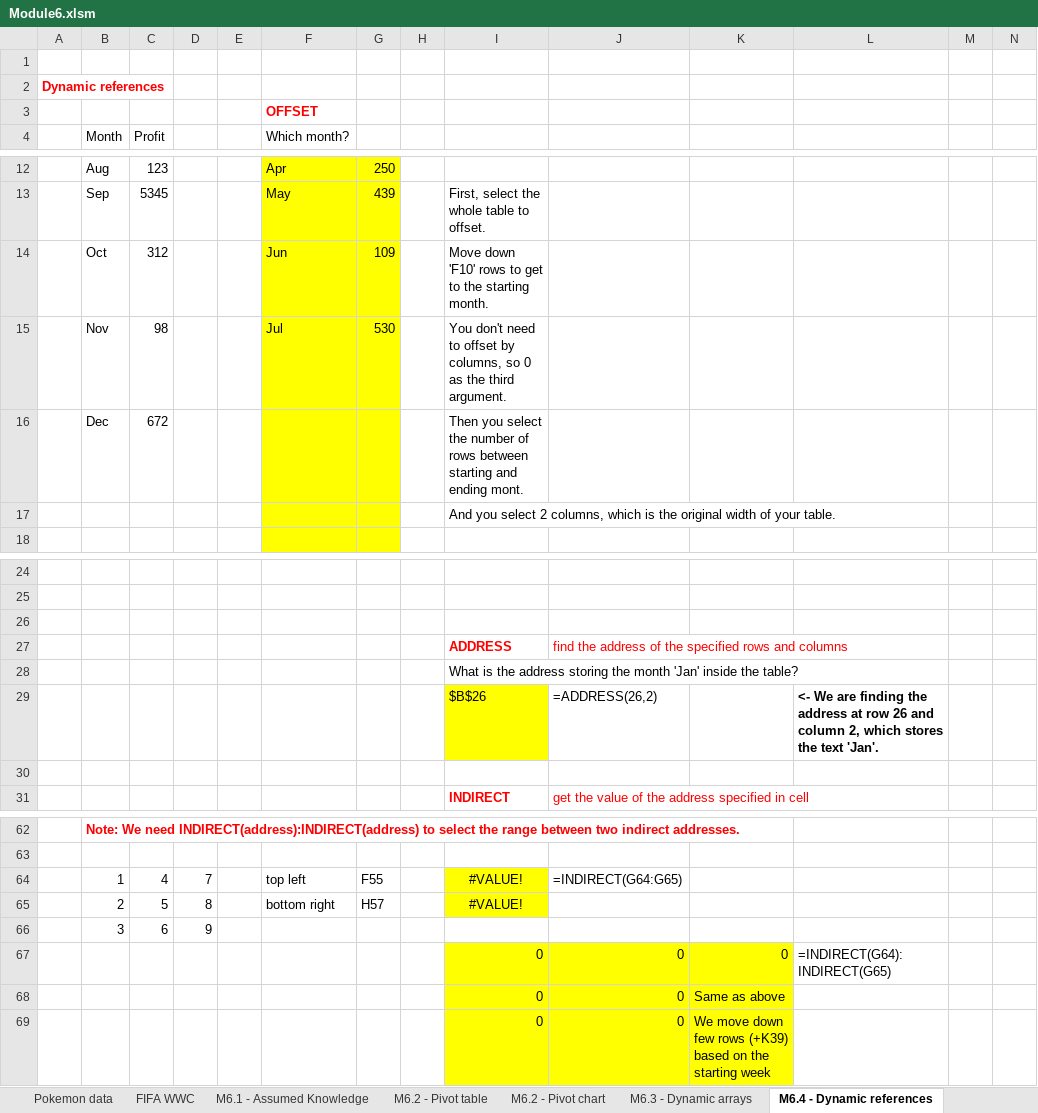
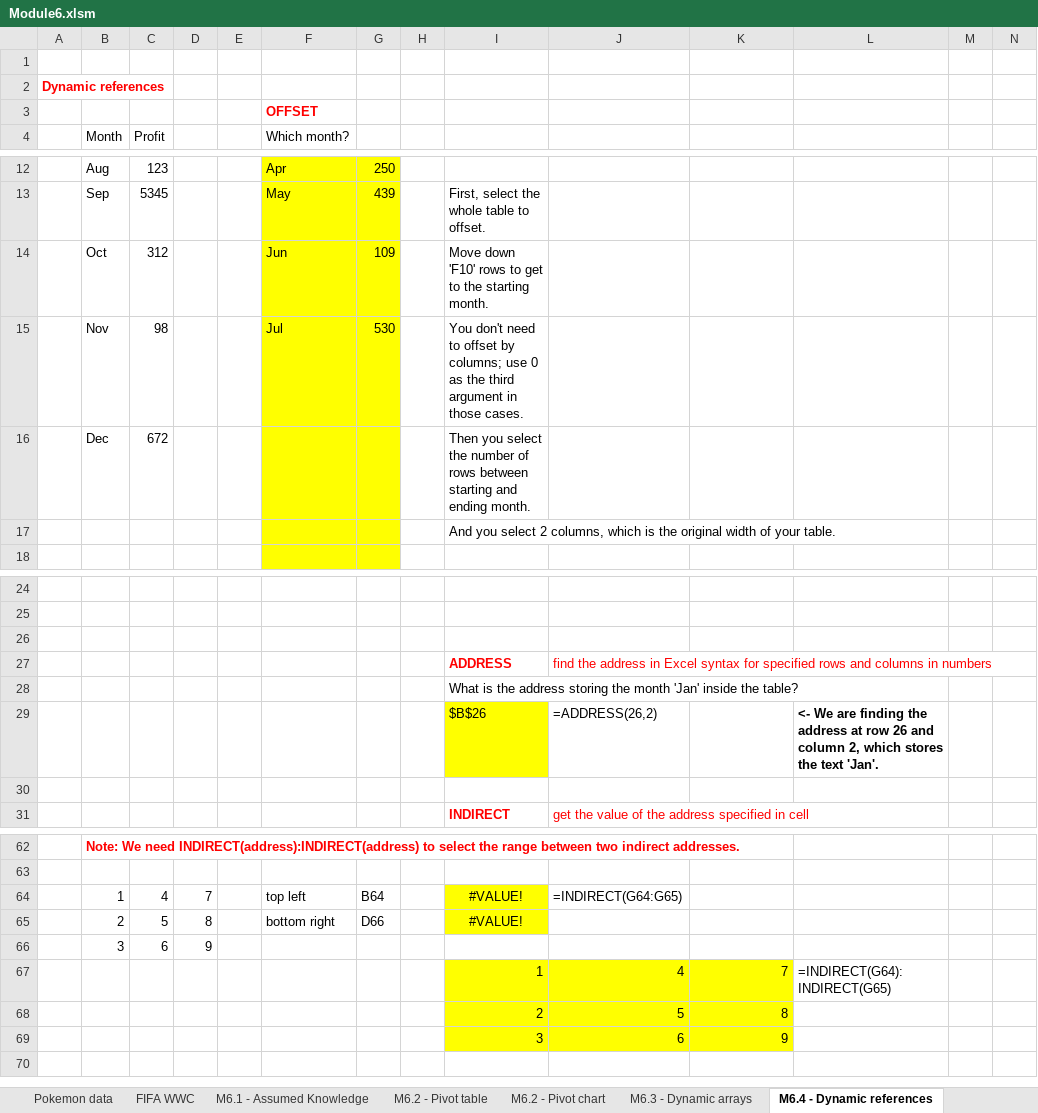
Before and after one commit to UniMelb-Actuarial/ACTL20004-ACTL90021-2024, an Excel workbook: xlfiles/Module6.xlsm, sheet M6.4 - Dynamic references, drawn as a sheet; only a part is shown, gaps mark what is left out; values as stored, in another font and other column widths than the file's, no borders; removed rows and columns are numbered as before the commit, all else as after; rows hold the shown columns only; the diff names each change by its address in the sheet, - before the commit and + after, or states it on an @@ line.

```diff
--- a/xlfiles/Module6.xlsm (sheet M6.4 - Dynamic references)
+++ b/xlfiles/Module6.xlsm (sheet M6.4 - Dynamic references)
-I15: …offset by columns, so 0 as the third argument.
+I15: …offset by columns; use 0 as the third argument in those cases.
-I16: …and ending mont.
+I16: …and ending month.
-J27: …the address of the specified rows and columns
+J27: …the address in Excel syntax for specified rows and columns in numbers
-G64: F55
+G64: B64
-G65: H57
+G65: D66
-row 67:  |  |  |  |  |  |  |  | 0 | 0 | 0 | =INDIRECT(G64):INDIRECT(G65)
-row 68:  |  |  |  |  |  |  |  | 0 | 0 | Same as above
-row 69:  |  |  |  |  |  |  |  | 0 | 0 | We move down few rows (+K39) based on the starting week
+row 67:  |  |  |  |  |  |  |  | 1 | 4 | 7 | =INDIRECT(G64):INDIRECT(G65)
+row 68:  |  |  |  |  |  |  |  | 2 | 5 | 8
+row 69:  |  |  |  |  |  |  |  | 3 | 6 | 9
```
Also changed, not shown: sheet M6.6 Simulations, charts or pictures, 4 other files.
